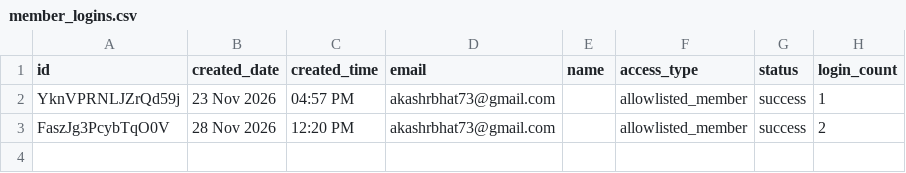
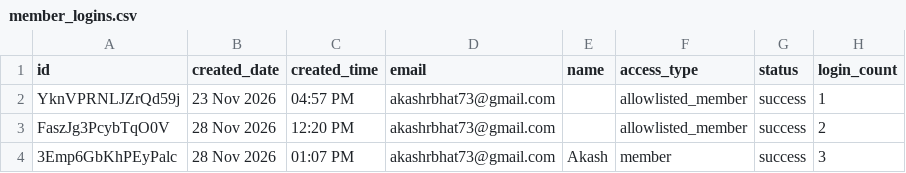
Before and after one commit to Akash073-hub/Adyant_associates, a CSV file: data/member_logins.csv, drawn as a sheet.

Commit message:
Update member logins table

```diff
--- a/data/member_logins.csv
+++ b/data/member_logins.csv
@@ -3 +3,2 @@ YknVPRNLJZrQd59j,23 Nov 2026,04:57 PM,akashrbhat73@gmail.com,,allowlisted_member
 FaszJg3PcybTqO0V,28 Nov 2026,12:20 PM,akashrbhat73@gmail.com,,allowlisted_member,success,2
+3Emp6GbKhPEyPalc,28 Nov 2026,01:07 PM,akashrbhat73@gmail.com,Akash,member,success,3
```
